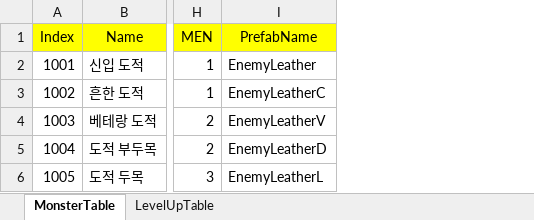
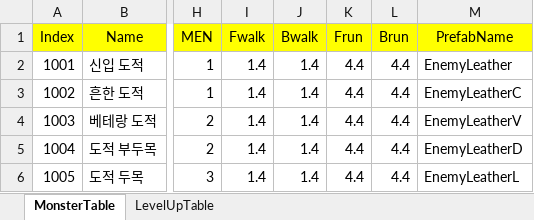
Before and after one commit to SanghunKwan/converts, an Excel workbook: ExcelParsingConverter/bin/Debug/GameTableDoc.xlsx, sheet MonsterTable, drawn as a sheet; only a part is shown, gaps mark what is left out; values as stored, in another font and other column widths than the file's, no borders; the diff names each change by its address in the sheet, - before the commit and + after, or states it on an @@ line.

```diff
--- a/ExcelParsingConverter/bin/Debug/GameTableDoc.xlsx (sheet MonsterTable)
+++ b/ExcelParsingConverter/bin/Debug/GameTableDoc.xlsx (sheet MonsterTable)
+column I (Fwalk), rows 2-6: all 1.4
+column J (Bwalk), rows 2-6: all 1.4
+column K (Frun), rows 2-6: all 4.4
+column L (Brun), rows 2-6: all 4.4
```
Also changed, not shown: sheet LevelUpTable, 10 other files.
